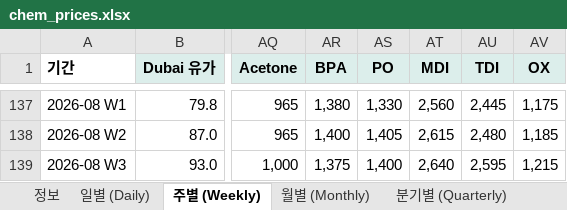
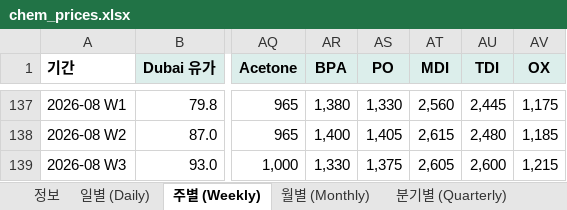
Before and after one commit to jwk490-cell/Joy-n-July, an Excel workbook: data/chem_prices.xlsx, sheet 주별 (Weekly), drawn as a sheet; only a part is shown, gaps mark what is left out; values as stored, in another font and other column widths than the file's, no borders; the diff names each change by its address in the sheet, - before the commit and + after, or states it on an @@ line.

```diff
--- a/data/chem_prices.xlsx (sheet 주별 (Weekly))
+++ b/data/chem_prices.xlsx (sheet 주별 (Weekly))
-AR139 (BPA): 1,375
+AR139 (BPA): 1,330
-AS139 (PO): 1,400
+AS139 (PO): 1,375
-AT139 (MDI): 2,640
+AT139 (MDI): 2,605
-AU139 (TDI): 2,595
+AU139 (TDI): 2,600
```
Also changed, not shown: sheet 정보, 1 other file.
